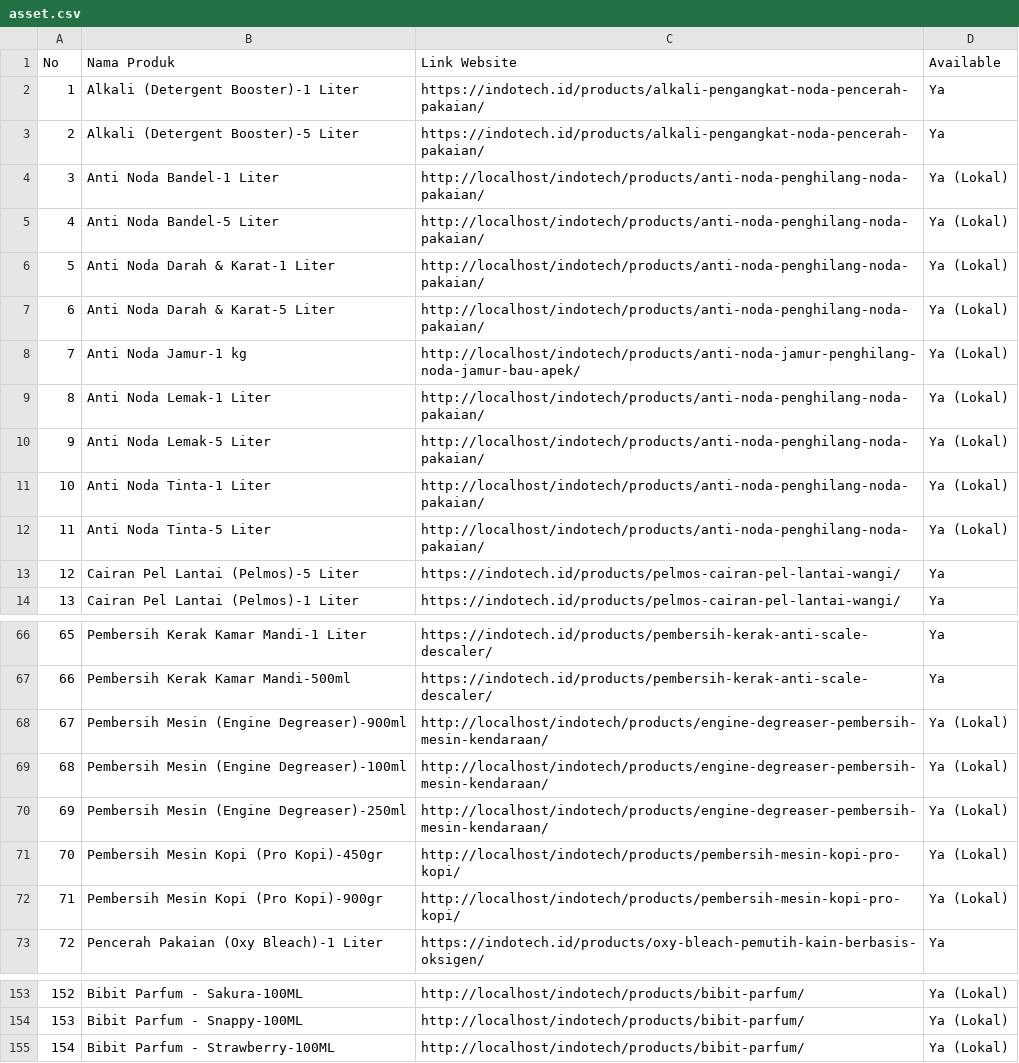
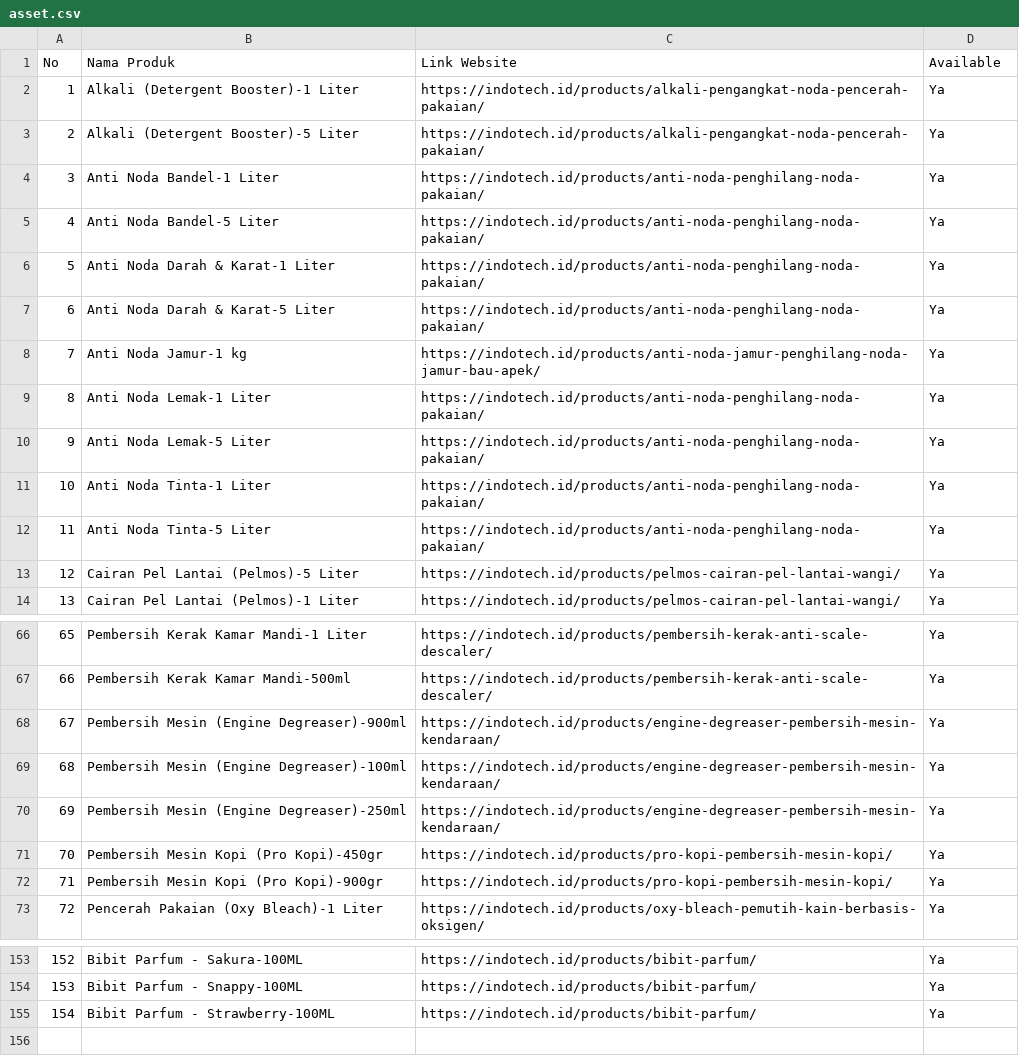
Before and after one commit to ilhamkrnwan/indotech, a CSV file: sett_ai/asset.csv, drawn as a sheet; only a part is shown, gaps mark what is left out; the diff covers the shown part only.

```diff
--- a/sett_ai/asset.csv
+++ b/sett_ai/asset.csv
@@ -3,11 +3,11 @@ No,Nama Produk,Link Website,Available
 2,Alkali (Detergent Booster)-5 Liter,https://indotech.id/products/alkali-pengangkat-noda-pencerah-pakaian/,Ya
-3,Anti Noda Bandel-1 Liter,http://localhost/indotech/products/anti-noda-penghilang-noda-pakaian/,Ya (Lokal)
-4,Anti Noda Bandel-5 Liter,http://localhost/indotech/products/anti-noda-penghilang-noda-pakaian/,Ya (Lokal)
-5,Anti Noda Darah & Karat-1 Liter,http://localhost/indotech/products/anti-noda-penghilang-noda-pakaian/,Ya (Lokal)
-6,Anti Noda Darah & Karat-5 Liter,http://localhost/indotech/products/anti-noda-penghilang-noda-pakaian/,Ya (Lokal)
-7,Anti Noda Jamur-1 kg,http://localhost/indotech/products/anti-noda-jamur-penghilang-noda-jamur-bau-apek/,Ya (Lokal)
-8,Anti Noda Lemak-1 Liter,http://localhost/indotech/products/anti-noda-penghilang-noda-pakaian/,Ya (Lokal)
-9,Anti Noda Lemak-5 Liter,http://localhost/indotech/products/anti-noda-penghilang-noda-pakaian/,Ya (Lokal)
-10,Anti Noda Tinta-1 Liter,http://localhost/indotech/products/anti-noda-penghilang-noda-pakaian/,Ya (Lokal)
-11,Anti Noda Tinta-5 Liter,http://localhost/indotech/products/anti-noda-penghilang-noda-pakaian/,Ya (Lokal)
+3,Anti Noda Bandel-1 Liter,https://indotech.id/products/anti-noda-penghilang-noda-pakaian/,Ya
+4,Anti Noda Bandel-5 Liter,https://indotech.id/products/anti-noda-penghilang-noda-pakaian/,Ya
+5,Anti Noda Darah & Karat-1 Liter,https://indotech.id/products/anti-noda-penghilang-noda-pakaian/,Ya
+6,Anti Noda Darah & Karat-5 Liter,https://indotech.id/products/anti-noda-penghilang-noda-pakaian/,Ya
+7,Anti Noda Jamur-1 kg,https://indotech.id/products/anti-noda-jamur-penghilang-noda-jamur-bau-apek/,Ya
+8,Anti Noda Lemak-1 Liter,https://indotech.id/products/anti-noda-penghilang-noda-pakaian/,Ya
+9,Anti Noda Lemak-5 Liter,https://indotech.id/products/anti-noda-penghilang-noda-pakaian/,Ya
+10,Anti Noda Tinta-1 Liter,https://indotech.id/products/anti-noda-penghilang-noda-pakaian/,Ya
+11,Anti Noda Tinta-5 Liter,https://indotech.id/products/anti-noda-penghilang-noda-pakaian/,Ya
 12,Cairan Pel Lantai (Pelmos)-5 Liter,https://indotech.id/products/pelmos-cairan-pel-lantai-wangi/,Ya
@@ -67,7 +67,7 @@ No,Nama Produk,Link Website,Available
 66,Pembersih Kerak Kamar Mandi-500ml,https://indotech.id/products/pembersih-kerak-anti-scale-descaler/,Ya
-67,Pembersih Mesin (Engine Degreaser)-900ml,http://localhost/indotech/products/engine-degreaser-pembersih-mesin-kendaraan/,Ya (Lokal)
-68,Pembersih Mesin (Engine Degreaser)-100ml,http://localhost/indotech/products/engine-degreaser-pembersih-mesin-kendaraan/,Ya (Lokal)
-69,Pembersih Mesin (Engine Degreaser)-250ml,http://localhost/indotech/products/engine-degreaser-pembersih-mesin-kendaraan/,Ya (Lokal)
-70,Pembersih Mesin Kopi (Pro Kopi)-450gr,http://localhost/indotech/products/pembersih-mesin-kopi-pro-kopi/,Ya (Lokal)
-71,Pembersih Mesin Kopi (Pro Kopi)-900gr,http://localhost/indotech/products/pembersih-mesin-kopi-pro-kopi/,Ya (Lokal)
+67,Pembersih Mesin (Engine Degreaser)-900ml,https://indotech.id/products/engine-degreaser-pembersih-mesin-kendaraan/,Ya
+68,Pembersih Mesin (Engine Degreaser)-100ml,https://indotech.id/products/engine-degreaser-pembersih-mesin-kendaraan/,Ya
+69,Pembersih Mesin (Engine Degreaser)-250ml,https://indotech.id/products/engine-degreaser-pembersih-mesin-kendaraan/,Ya
+70,Pembersih Mesin Kopi (Pro Kopi)-450gr,https://indotech.id/products/pro-kopi-pembersih-mesin-kopi/,Ya
+71,Pembersih Mesin Kopi (Pro Kopi)-900gr,https://indotech.id/products/pro-kopi-pembersih-mesin-kopi/,Ya
 72,Pencerah Pakaian (Oxy Bleach)-1 Liter,https://indotech.id/products/oxy-bleach-pemutih-kain-berbasis-oksigen/,Ya
@@ -153,3 +153,3 @@ No,Nama Produk,Link Website,Available
-152,Bibit Parfum - Sakura-100ML,http://localhost/indotech/products/bibit-parfum/,Ya (Lokal)
-153,Bibit Parfum - Snappy-100ML,http://localhost/indotech/products/bibit-parfum/,Ya (Lokal)
-154,Bibit Parfum - Strawberry-100ML,http://localhost/indotech/products/bibit-parfum/,Ya (Lokal)
+152,Bibit Parfum - Sakura-100ML,https://indotech.id/products/bibit-parfum/,Ya
+153,Bibit Parfum - Snappy-100ML,https://indotech.id/products/bibit-parfum/,Ya
+154,Bibit Parfum - Strawberry-100ML,https://indotech.id/products/bibit-parfum/,Ya
```
Also changed, not shown: 102 edited cells elsewhere in this file, 12 other files.
